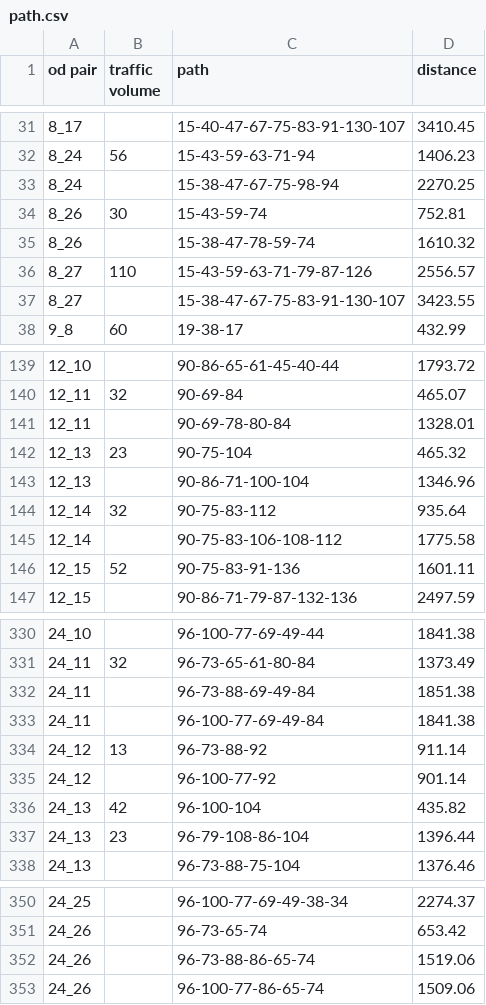
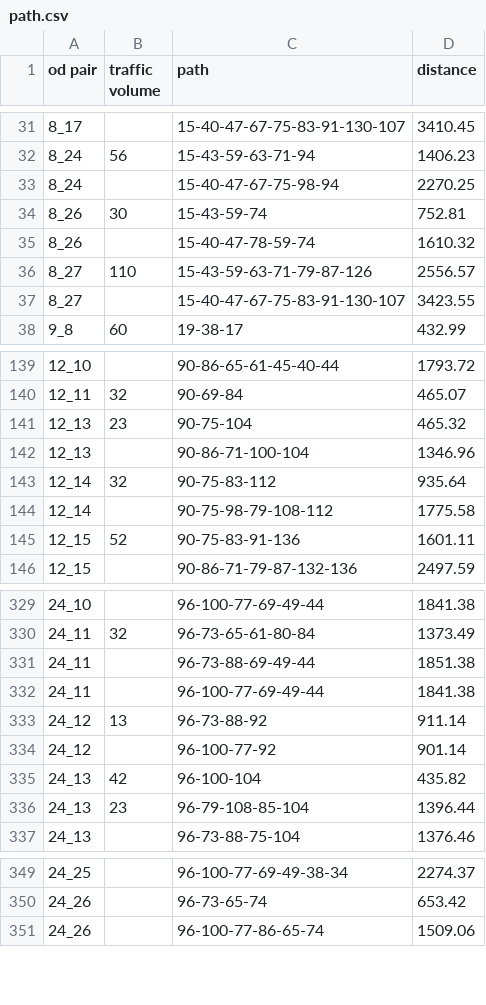
Before and after one commit to strollhy/traffic-simulator, a CSV file: data/path.csv, drawn as a sheet; only a part is shown, gaps mark what is left out; the diff covers the shown part only.

```diff
--- a/data/path.csv
+++ b/data/path.csv
@@ -32,7 +32,7 @@ od pair,traffic volume,path,distance
 8_24,56,15-43-59-63-71-94,1406.23
-8_24,,15-38-47-67-75-98-94,2270.25
+8_24,,15-40-47-67-75-98-94,2270.25
 8_26,30,15-43-59-74,752.81
-8_26,,15-38-47-78-59-74,1610.32
+8_26,,15-40-47-78-59-74,1610.32
 8_27,110,15-43-59-63-71-79-87-126,2556.57
-8_27,,15-38-47-67-75-83-91-130-107,3423.55
+8_27,,15-40-47-67-75-83-91-130-107,3423.55
 9_8,60,19-38-17,432.99
@@ -140,3 +140,2 @@ od pair,traffic volume,path,distance
 12_11,32,90-69-84,465.07
-12_11,,90-69-78-80-84,1328.01
 12_13,23,90-75-104,465.32
@@ -144,3 +143,3 @@ od pair,traffic volume,path,distance
 12_14,32,90-75-83-112,935.64
-12_14,,90-75-83-106-108-112,1775.58
+12_14,,90-75-98-79-108-112,1775.58
 12_15,52,90-75-83-91-136,1601.11
@@ -331,4 +330,4 @@ od pair,traffic volume,path,distance
 24_11,32,96-73-65-61-80-84,1373.49
-24_11,,96-73-88-69-49-84,1851.38
-24_11,,96-100-77-69-49-84,1841.38
+24_11,,96-73-88-69-49-44,1851.38
+24_11,,96-100-77-69-49-44,1841.38
 24_12,13,96-73-88-92,911.14
@@ -336,3 +335,3 @@ od pair,traffic volume,path,distance
 24_13,42,96-100-104,435.82
-24_13,23,96-79-108-86-104,1396.44
+24_13,23,96-79-108-85-104,1396.44
 24_13,,96-73-88-75-104,1376.46
@@ -351,3 +350,2 @@ od pair,traffic volume,path,distance
 24_26,,96-73-65-74,653.42
-24_26,,96-73-88-86-65-74,1519.06
 24_26,,96-100-77-86-65-74,1509.06
```
Also changed, not shown: 5 edited cells elsewhere in this file, data/link.csv, data/link2link.csv, 12 other files.
